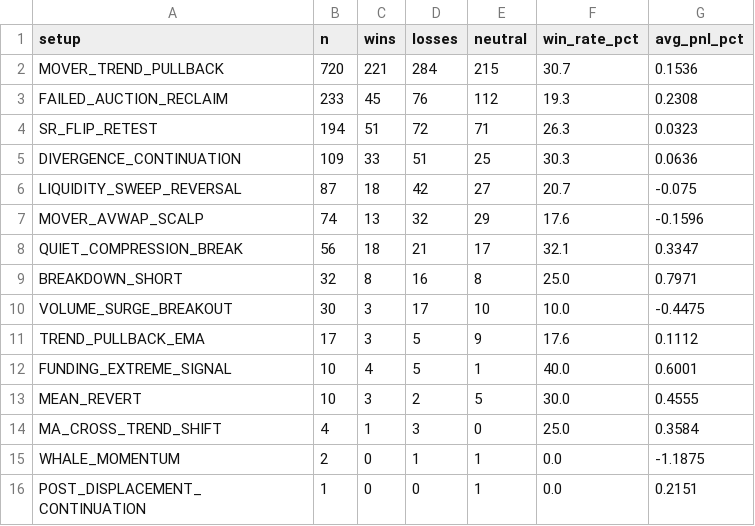
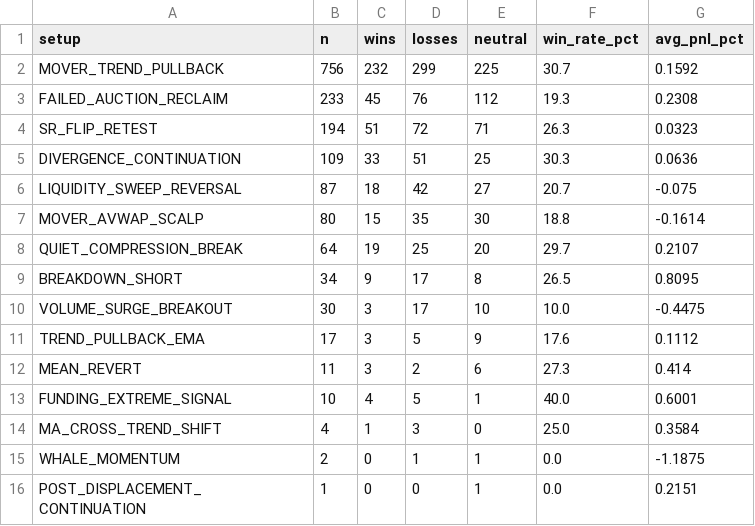
Before and after one commit to mkmk749278/360-v2, a CSV file: monitor/report/analysis/performance_setup.csv, drawn as a sheet.

```diff
--- a/monitor/report/analysis/performance_setup.csv
+++ b/monitor/report/analysis/performance_setup.csv
@@ -1,3 +1,3 @@
 setup,n,wins,losses,neutral,win_rate_pct,avg_pnl_pct
-MOVER_TREND_PULLBACK,720,221,284,215,30.7,0.1536
+MOVER_TREND_PULLBACK,756,232,299,225,30.7,0.1592
 FAILED_AUCTION_RECLAIM,233,45,76,112,19.3,0.2308
@@ -6,9 +6,9 @@ DIVERGENCE_CONTINUATION,109,33,51,25,30.3,0.0636
 LIQUIDITY_SWEEP_REVERSAL,87,18,42,27,20.7,-0.075
-MOVER_AVWAP_SCALP,74,13,32,29,17.6,-0.1596
-QUIET_COMPRESSION_BREAK,56,18,21,17,32.1,0.3347
-BREAKDOWN_SHORT,32,8,16,8,25.0,0.7971
+MOVER_AVWAP_SCALP,80,15,35,30,18.8,-0.1614
+QUIET_COMPRESSION_BREAK,64,19,25,20,29.7,0.2107
+BREAKDOWN_SHORT,34,9,17,8,26.5,0.8095
 VOLUME_SURGE_BREAKOUT,30,3,17,10,10.0,-0.4475
 TREND_PULLBACK_EMA,17,3,5,9,17.6,0.1112
+MEAN_REVERT,11,3,2,6,27.3,0.414
 FUNDING_EXTREME_SIGNAL,10,4,5,1,40.0,0.6001
-MEAN_REVERT,10,3,2,5,30.0,0.4555
 MA_CROSS_TREND_SHIFT,4,1,3,0,25.0,0.3584
```
Also changed, not shown: 11 other files.
